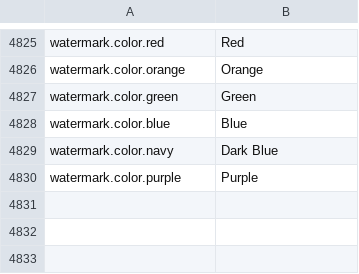
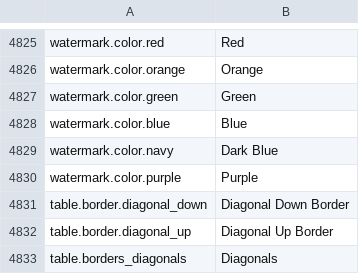
Before and after one commit to jade-rs/jade-office, a TSV file: crates/jade-gpui-app/i18n/en.tsv, drawn as a sheet; only a part is shown, gaps mark what is left out.

```diff
--- a/crates/jade-gpui-app/i18n/en.tsv
+++ b/crates/jade-gpui-app/i18n/en.tsv
@@ -4830 +4830,4 @@ watermark.color.navy	Dark Blue
 watermark.color.purple	Purple
+table.border.diagonal_down	Diagonal Down Border
+table.border.diagonal_up	Diagonal Up Border
+table.borders_diagonals	Diagonals
```
Also changed, not shown: crates/jade-gpui-app/i18n/ja.tsv, 5 other files.
